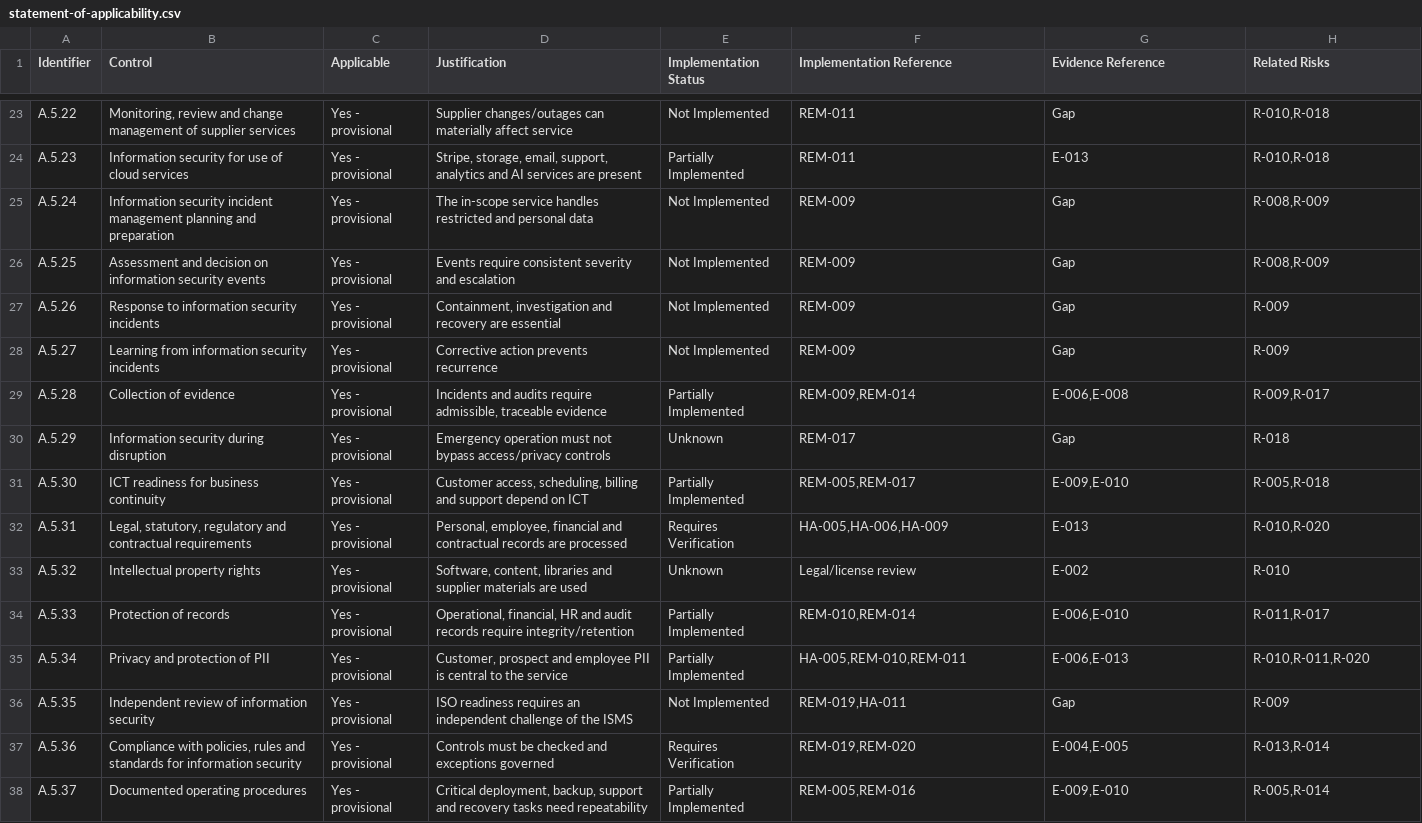
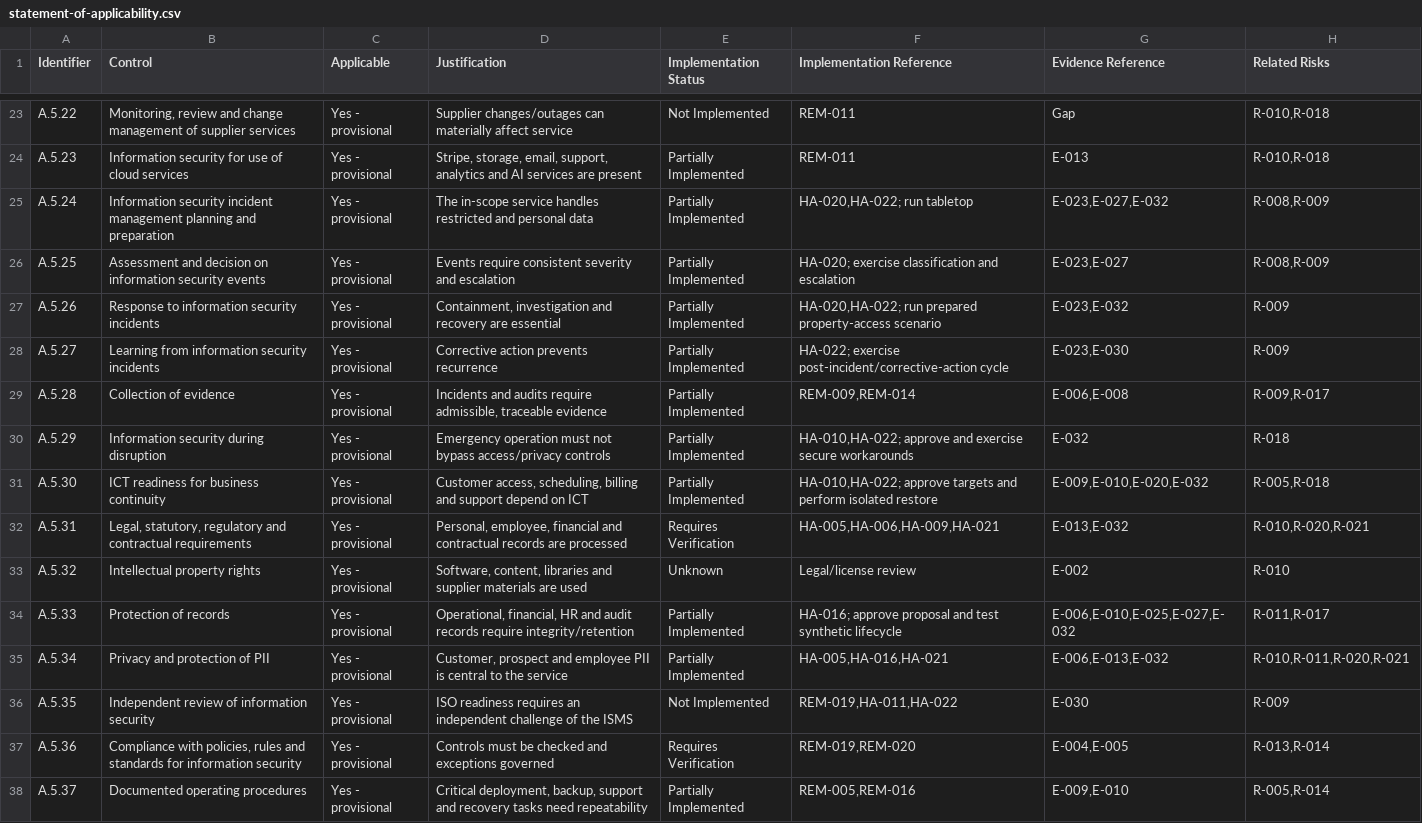
Before and after one commit to Saasolution-sl/dar-tahara, a CSV file: compliance/iso27001/soa/statement-of-applicability.csv, drawn as a sheet; only a part is shown, gaps mark what is left out; the diff covers the shown part only.

```diff
--- a/compliance/iso27001/soa/statement-of-applicability.csv
+++ b/compliance/iso27001/soa/statement-of-applicability.csv
@@ -24,14 +24,14 @@
 "A.5.23","Information security for use of cloud services","Yes - provisional","Stripe, storage, email, support, analytics and AI services are present","Partially Implemented","REM-011","E-013","R-010,R-018"
-"A.5.24","Information security incident management planning and preparation","Yes - provisional","The in-scope service handles restricted and personal data","Not Implemented","REM-009","Gap","R-008,R-009"
-"A.5.25","Assessment and decision on information security events","Yes - provisional","Events require consistent severity and escalation","Not Implemented","REM-009","Gap","R-008,R-009"
-"A.5.26","Response to information security incidents","Yes - provisional","Containment, investigation and recovery are essential","Not Implemented","REM-009","Gap","R-009"
-"A.5.27","Learning from information security incidents","Yes - provisional","Corrective action prevents recurrence","Not Implemented","REM-009","Gap","R-009"
+"A.5.24","Information security incident management planning and preparation","Yes - provisional","The in-scope service handles restricted and personal data","Partially Implemented","HA-020,HA-022; run tabletop","E-023,E-027,E-032","R-008,R-009"
+"A.5.25","Assessment and decision on information security events","Yes - provisional","Events require consistent severity and escalation","Partially Implemented","HA-020; exercise classification and escalation","E-023,E-027","R-008,R-009"
+"A.5.26","Response to information security incidents","Yes - provisional","Containment, investigation and recovery are essential","Partially Implemented","HA-020,HA-022; run prepared property-access scenario","E-023,E-032","R-009"
+"A.5.27","Learning from information security incidents","Yes - provisional","Corrective action prevents recurrence","Partially Implemented","HA-022; exercise post-incident/corrective-action cycle","E-023,E-030","R-009"
 "A.5.28","Collection of evidence","Yes - provisional","Incidents and audits require admissible, traceable evidence","Partially Implemented","REM-009,REM-014","E-006,E-008","R-009,R-017"
-"A.5.29","Information security during disruption","Yes - provisional","Emergency operation must not bypass access/privacy controls","Unknown","REM-017","Gap","R-018"
-"A.5.30","ICT readiness for business continuity","Yes - provisional","Customer access, scheduling, billing and support depend on ICT","Partially Implemented","REM-005,REM-017","E-009,E-010","R-005,R-018"
-"A.5.31","Legal, statutory, regulatory and contractual requirements","Yes - provisional","Personal, employee, financial and contractual records are processed","Requires Verification","HA-005,HA-006,HA-009","E-013","R-010,R-020"
+"A.5.29","Information security during disruption","Yes - provisional","Emergency operation must not bypass access/privacy controls","Partially Implemented","HA-010,HA-022; approve and exercise secure workarounds","E-032","R-018"
+"A.5.30","ICT readiness for business continuity","Yes - provisional","Customer access, scheduling, billing and support depend on ICT","Partially Implemented","HA-010,HA-022; approve targets and perform isolated restore","E-009,E-010,E-020,E-032","R-005,R-018"
+"A.5.31","Legal, statutory, regulatory and contractual requirements","Yes - provisional","Personal, employee, financial and contractual records are processed","Requires Verification","HA-005,HA-006,HA-009,HA-021","E-013,E-032","R-010,R-020,R-021"
 "A.5.32","Intellectual property rights","Yes - provisional","Software, content, libraries and supplier materials are used","Unknown","Legal/license review","E-002","R-010"
-"A.5.33","Protection of records","Yes - provisional","Operational, financial, HR and audit records require integrity/retention","Partially Implemented","REM-010,REM-014","E-006,E-010","R-011,R-017"
-"A.5.34","Privacy and protection of PII","Yes - provisional","Customer, prospect and employee PII is central to the service","Partially Implemented","HA-005,REM-010,REM-011","E-006,E-013","R-010,R-011,R-020"
-"A.5.35","Independent review of information security","Yes - provisional","ISO readiness requires an independent challenge of the ISMS","Not Implemented","REM-019,HA-011","Gap","R-009"
+"A.5.33","Protection of records","Yes - provisional","Operational, financial, HR and audit records require integrity/retention","Partially Implemented","HA-016; approve proposal and test synthetic lifecycle","E-006,E-010,E-025,E-027,E-032","R-011,R-017"
+"A.5.34","Privacy and protection of PII","Yes - provisional","Customer, prospect and employee PII is central to the service","Partially Implemented","HA-005,HA-016,HA-021","E-006,E-013,E-032","R-010,R-011,R-020,R-021"
+"A.5.35","Independent review of information security","Yes - provisional","ISO readiness requires an independent challenge of the ISMS","Not Implemented","REM-019,HA-011,HA-022","E-030","R-009"
 "A.5.36","Compliance with policies, rules and standards for information security","Yes - provisional","Controls must be checked and exceptions governed","Requires Verification","REM-019,REM-020","E-004,E-005","R-013,R-014"
```
Also changed, not shown: 41 edited cells elsewhere in this file, compliance/iso27001/management-review/retention-approval-register.csv, compliance/iso27001/suppliers/supplier-review-register.csv, 34 other files.
